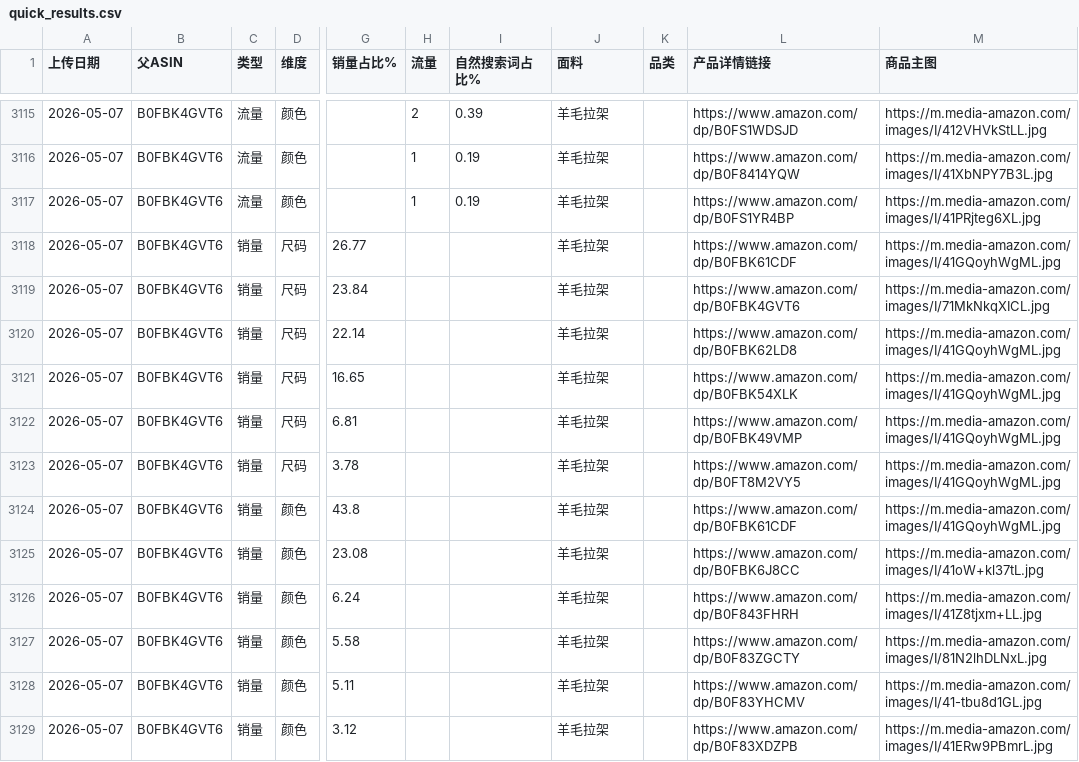
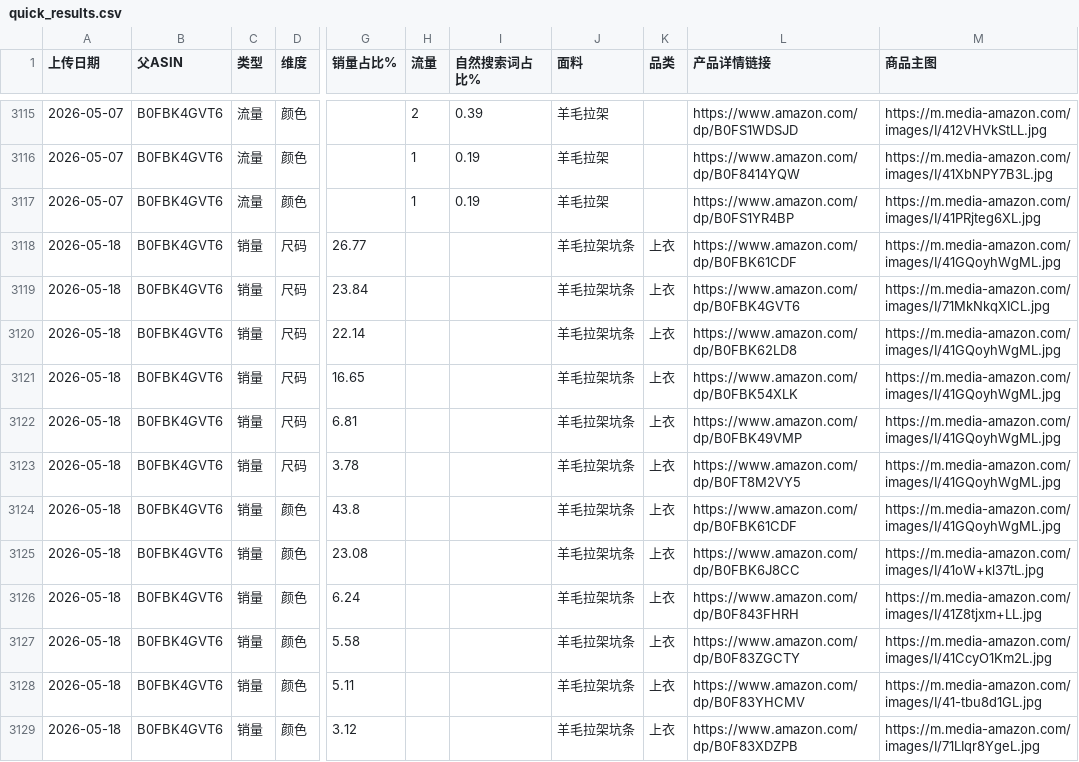
Before and after one commit to wasdkd/Amazon, a CSV file: uploads2/quick_results.csv, drawn as a sheet; only a part is shown, gaps mark what is left out; the diff covers the shown part only; the diff names each change by its address in the sheet, - before the commit and + after, or states it on an @@ line.

Commit message:
Update quick results 2026-05-18T09:01:01.926Z

```diff
--- a/uploads2/quick_results.csv
+++ b/uploads2/quick_results.csv
-A3118:A3129 (上传日期): 2026-05-07
+A3118:A3129 (上传日期): 2026-05-18
-J3118:J3129 (面料): 羊毛拉架
+J3118:J3129 (面料): 羊毛拉架坑条
-K3118:K3129 (品类): (empty)
+K3118:K3129 (品类): 上衣
-M3127 (商品主图): https://m.media-amazon.com/images/I/81N2lhDLNxL.jpg
+M3127 (商品主图): https://m.media-amazon.com/images/I/41CcyO1Km2L.jpg
-M3129 (商品主图): https://m.media-amazon.com/images/I/41ERw9PBmrL.jpg
+M3129 (商品主图): https://m.media-amazon.com/images/I/71LIqr8YgeL.jpg
```
Also changed, not shown: 34 edited cells elsewhere in this file.
